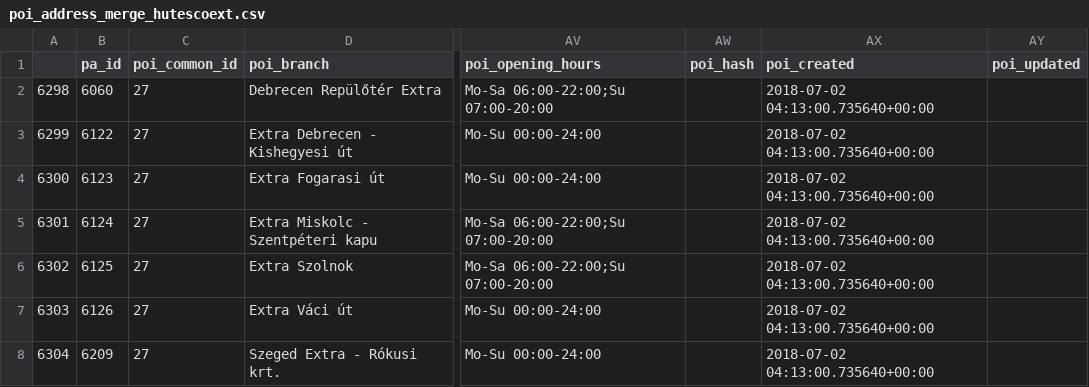
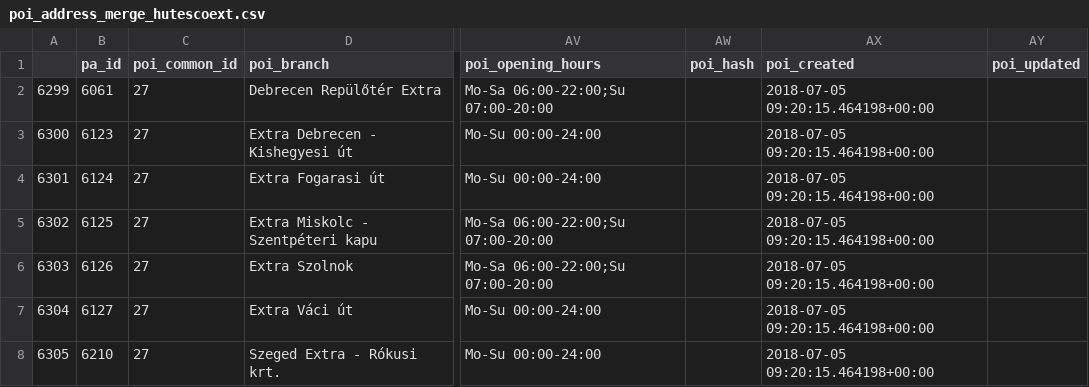
Before and after one commit to KAMI911/osm-import-request, a CSV file: hu_tesco/poi_address_merge_hutescoext.csv, drawn as a sheet; only a part is shown, gaps mark what is left out; the diff names each change by its address in the sheet, - before the commit and + after, or states it on an @@ line.

```diff
--- a/hu_tesco/poi_address_merge_hutescoext.csv
+++ b/hu_tesco/poi_address_merge_hutescoext.csv
@@ column A renumbered from row 2 down @@
-B2 (pa_id): 6060
+B2 (pa_id): 6061
-AX2:AX8 (poi_created): 2018-07-02 04:13:00.735640+00:00
+AX2:AX8 (poi_created): 2018-07-05 09:20:15.464198+00:00
-B3 (pa_id): 6122
+B3 (pa_id): 6123
-B4 (pa_id): 6123
+B4 (pa_id): 6124
-B5 (pa_id): 6124
+B5 (pa_id): 6125
-B6 (pa_id): 6125
+B6 (pa_id): 6126
-B7 (pa_id): 6126
+B7 (pa_id): 6127
-B8 (pa_id): 6209
+B8 (pa_id): 6210
```
Also changed, not shown: hu_tesco/poi_address_merge_hutescoexp.csv, hu_tesco/poi_address_merge_hutescosup.csv, 3 other files.
